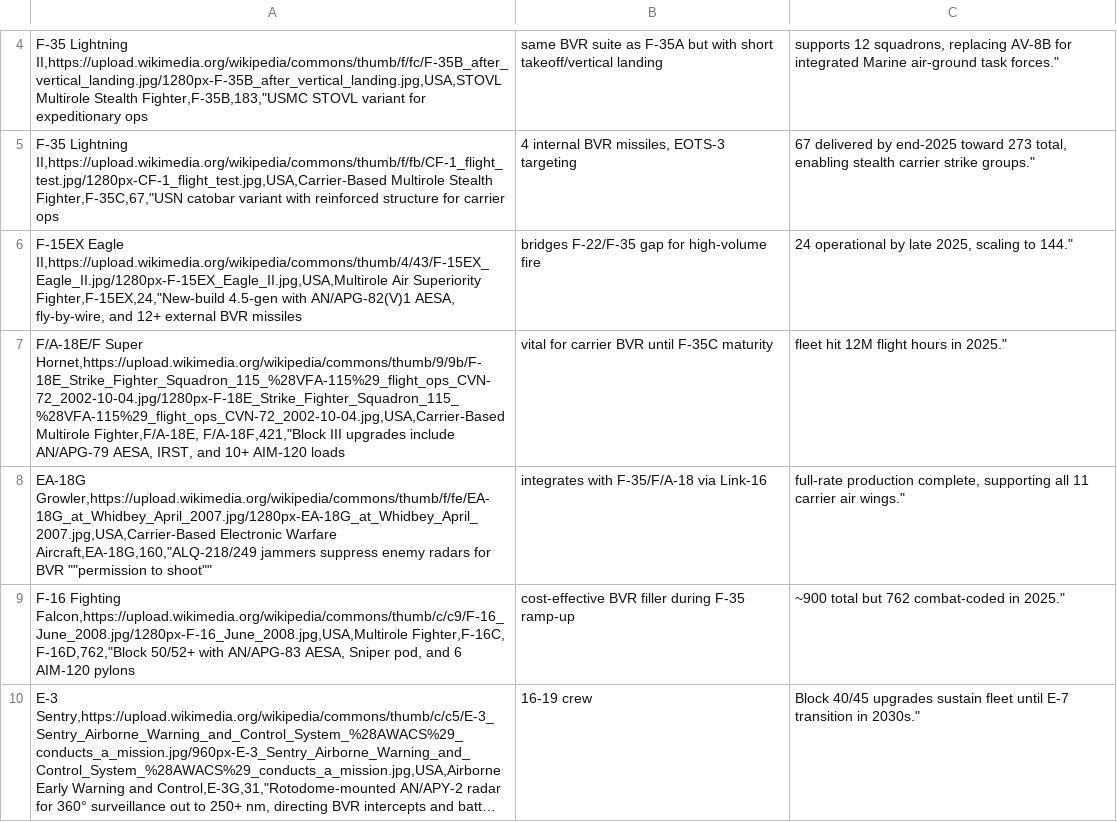
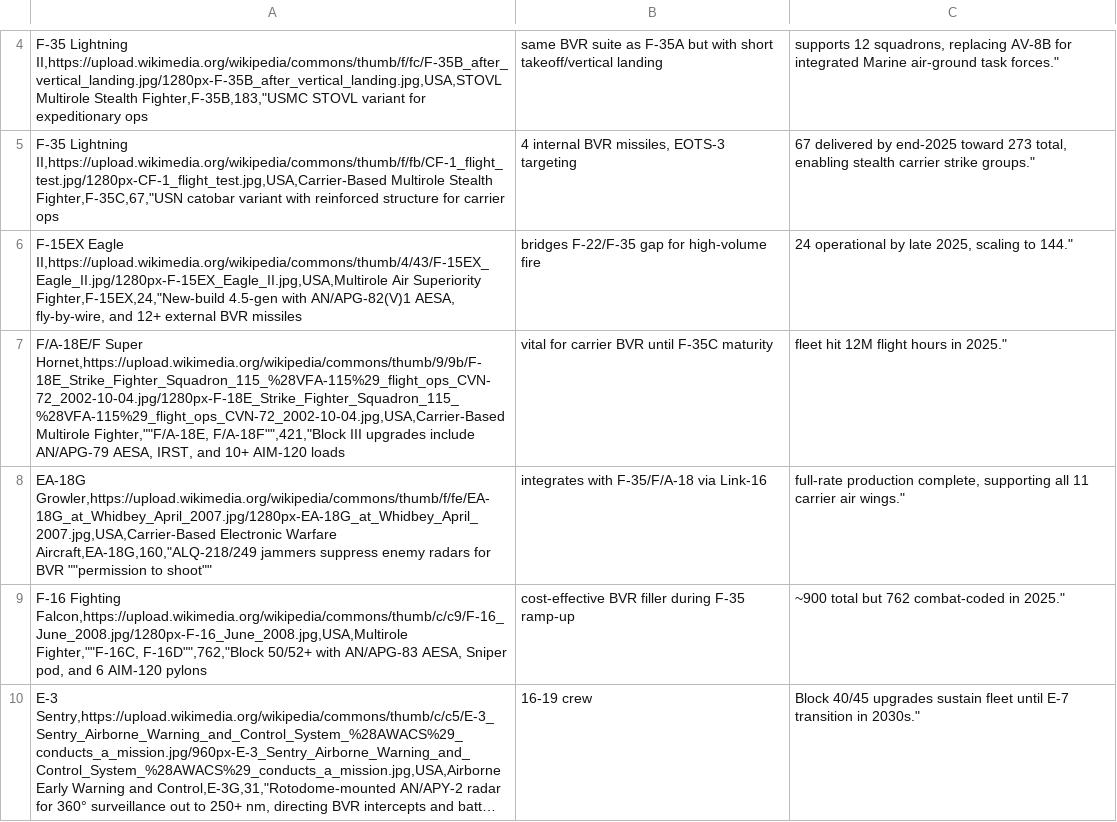
Before and after one commit to ayeeff/aircombat, a CSV file: data/us.csv, drawn as a sheet; only a part is shown, gaps mark what is left out; long unchanged cells end in …; the diff names each change by its address in the sheet, - before the commit and + after, or states it on an @@ line.

Commit message:
Update us.csv

```diff
--- a/data/us.csv
+++ b/data/us.csv
-A7: …Hornet,https://upload.wikimedia.org/wikipedia/commons/thumb/9/9b/F-18E_Strike_Fighter_Squadron_115_%28VFA-115%29_flight_ops_CVN-72_2002-10-04.jpg/1280px-F-18E_Strike_Fighter_Squadron_115_%28VFA-115%29_flight_ops_CVN-72_2002-10-04.jpg,USA,Carrier-Based Multirole Fighter,F/A-18E, F/A-18F,421,"Block III upgrades…
+A7: …Hornet,https://upload.wikimedia.org/wikipedia/commons/thumb/9/9b/F-18E_Strike_Fighter_Squadron_115_%28VFA-115%29_flight_ops_CVN-72_2002-10-04.jpg/1280px-F-18E_Strike_Fighter_Squadron_115_%28VFA-115%29_flight_ops_CVN-72_2002-10-04.jpg,USA,Carrier-Based Multirole Fighter,""F/A-18E, F/A-18F"",421,"Block III upgrades…
-A9: …Fighting Falcon,https://upload.wikimedia.org/wikipedia/commons/thumb/c/c9/F-16_June_2008.jpg/1280px-F-16_June_2008.jpg,USA,Multirole Fighter,F-16C, F-16D,762,"Block 50/52+ with…
+A9: …Fighting Falcon,https://upload.wikimedia.org/wikipedia/commons/thumb/c/c9/F-16_June_2008.jpg/1280px-F-16_June_2008.jpg,USA,Multirole Fighter,""F-16C, F-16D"",762,"Block 50/52+ with…
```
